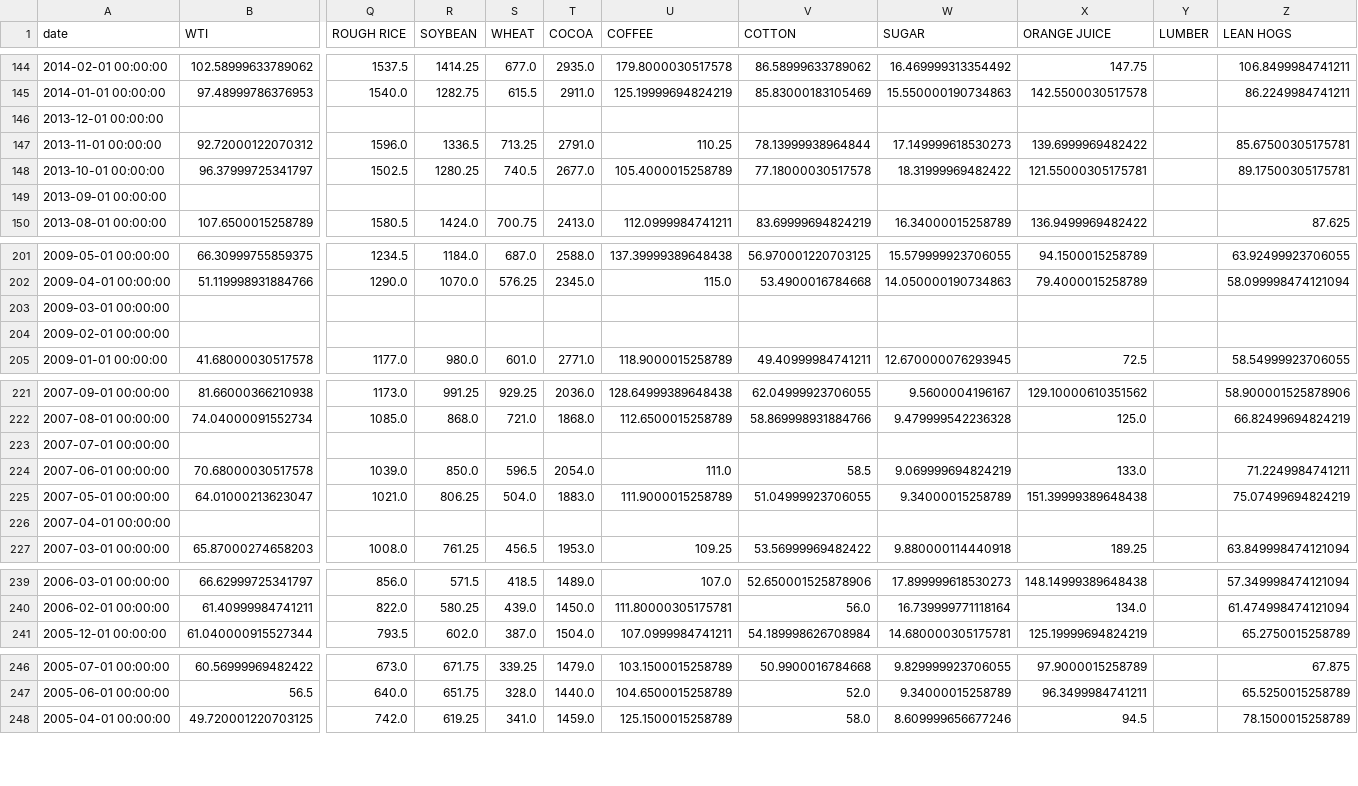
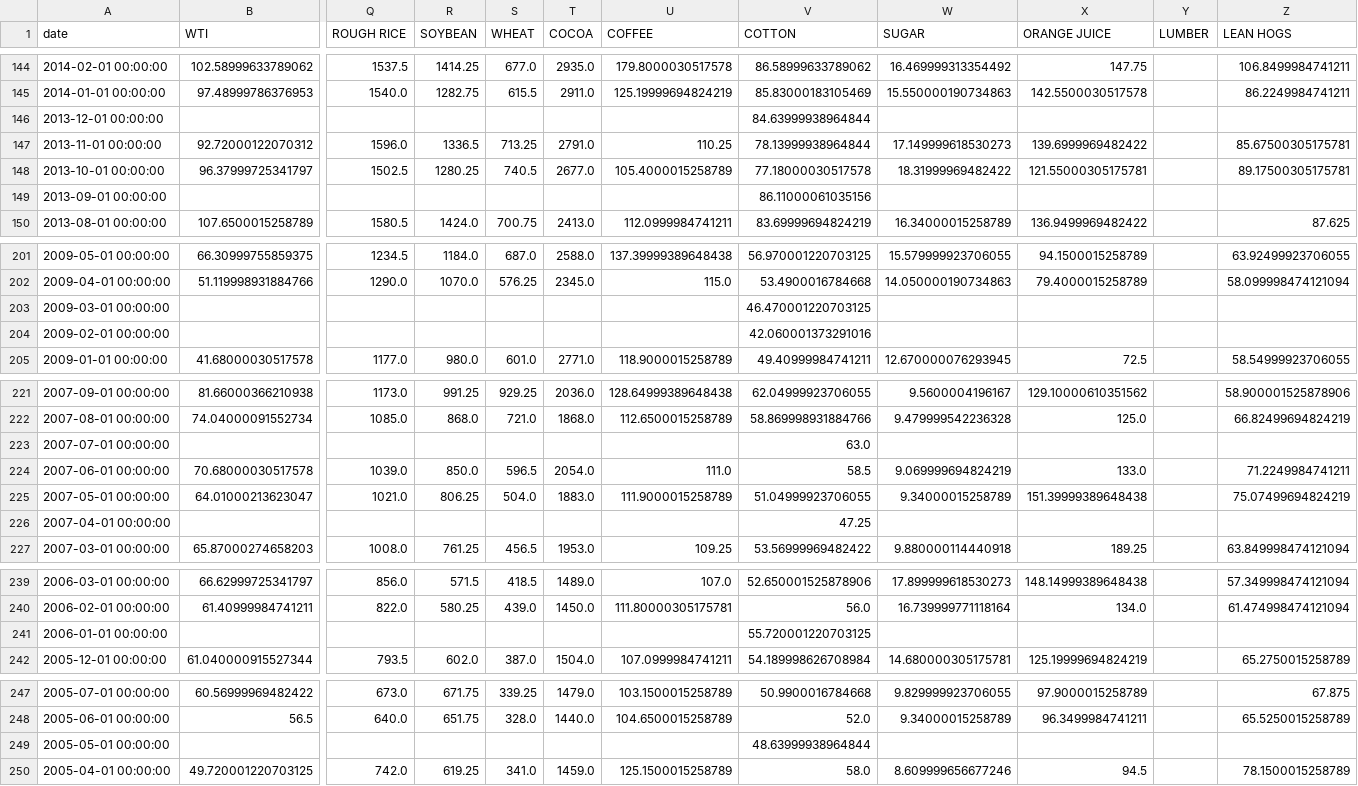
Before and after one commit to rektosaure/financial-data, a CSV file: macro-world/commodities_m.csv, drawn as a sheet; only a part is shown, gaps mark what is left out; rows hold the shown columns only; the diff covers the shown part only; the diff names each change by its address in the sheet, - before the commit and + after, or states it on an @@ line.

```diff
--- a/macro-world/commodities_m.csv
+++ b/macro-world/commodities_m.csv
-V146 (COTTON): (empty)
+V146 (COTTON): 84.63999938964844
-V149 (COTTON): (empty)
+V149 (COTTON): 86.11000061035156
-V203 (COTTON): (empty)
+V203 (COTTON): 46.470001220703125
-V204 (COTTON): (empty)
+V204 (COTTON): 42.060001373291016
-V223 (COTTON): (empty)
+V223 (COTTON): 63.0
-V226 (COTTON): (empty)
+V226 (COTTON): 47.25
+row 241: 2006-01-01 00:00:00 |  |  |  |  |  |  | 55.720001220703125
+row 249: 2005-05-01 00:00:00 |  |  |  |  |  |  | 48.63999938964844
```
Also changed, not shown: 8 added rows and 47 edited cells elsewhere in this file.
